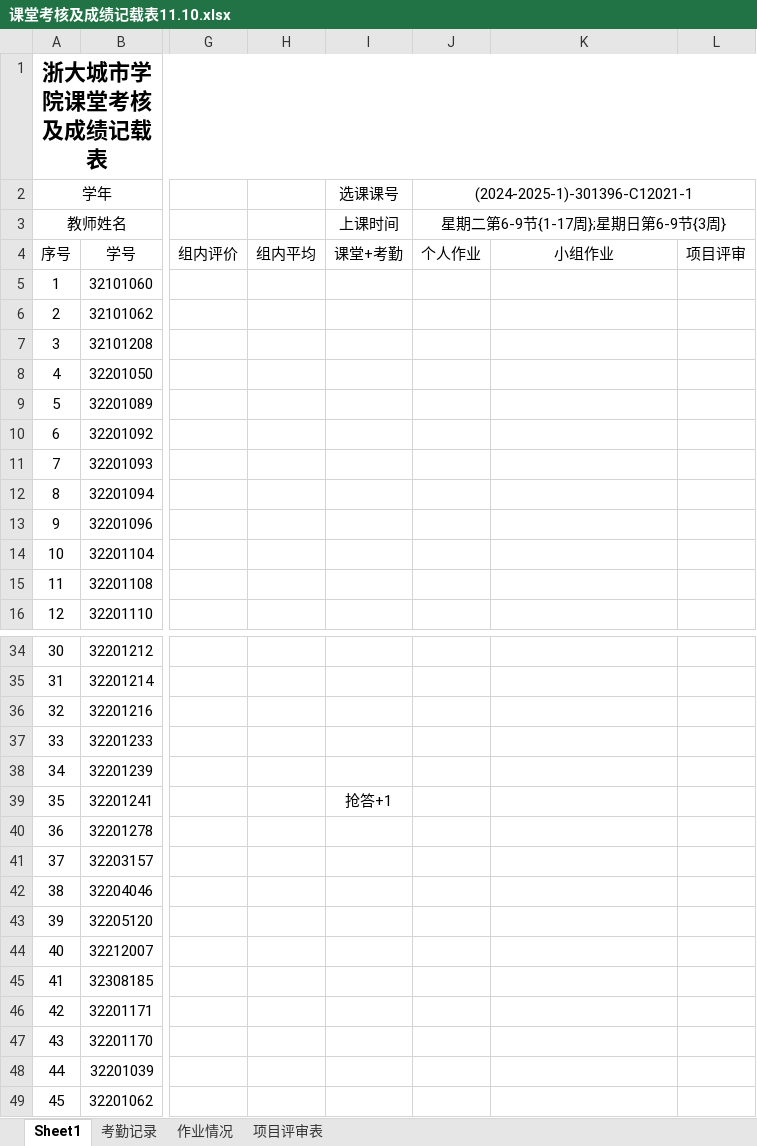
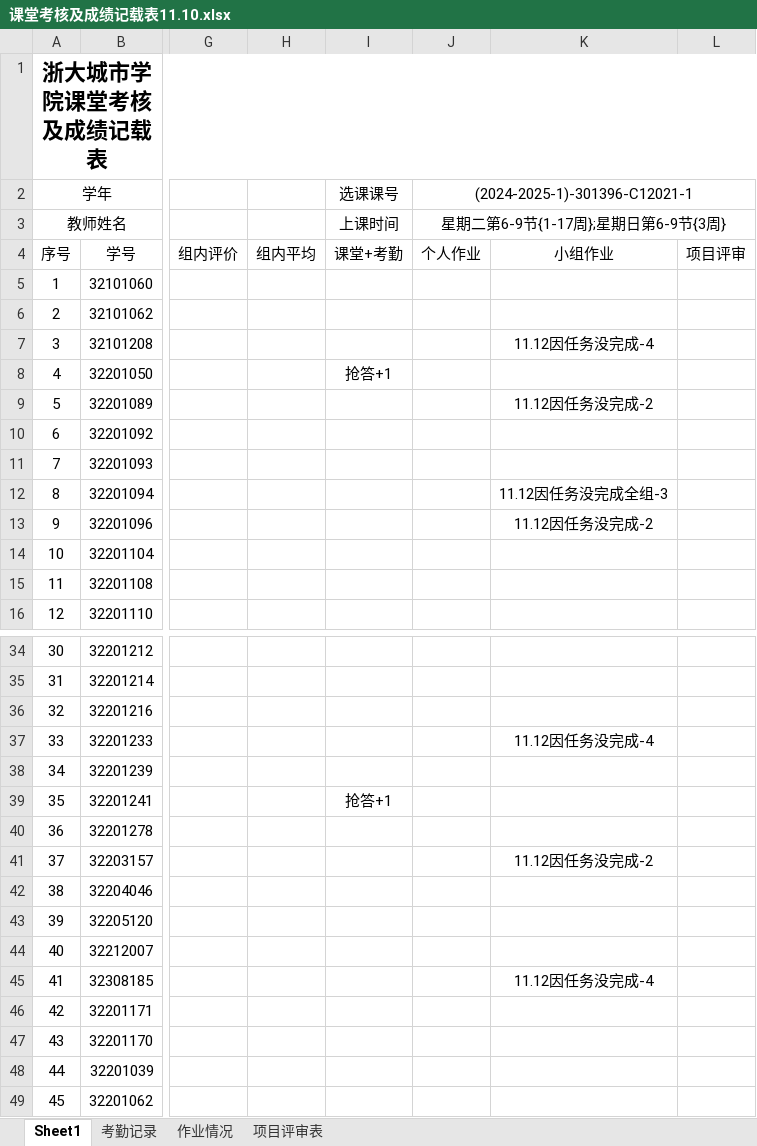
Before and after one commit to Tianmua0/2024-, an Excel workbook: 2024软件工程数据统计/课堂考核及成绩记载表11.10.xlsx, sheet Sheet1, drawn as a sheet; only a part is shown, gaps mark what is left out; values as stored, in another font and other column widths than the file's, no borders; the diff covers the shown part only; the diff names each change by its address in the sheet, - before the commit and + after, or states it on an @@ line.

Commit message:
11.10

```diff
--- a/2024软件工程数据统计/课堂考核及成绩记载表11.10.xlsx (sheet Sheet1)
+++ b/2024软件工程数据统计/课堂考核及成绩记载表11.10.xlsx (sheet Sheet1)
-K7: (empty)
+K7: 11.12因任务没完成-4
-I8 (选课课号): (empty)
+I8 (选课课号): 抢答+1
-K9: (empty)
+K9: 11.12因任务没完成-2
-K12: (empty)
+K12: 11.12因任务没完成全组-3
-K13: (empty)
+K13: 11.12因任务没完成-2
-K37: (empty)
+K37: 11.12因任务没完成-4
-K41: (empty)
+K41: 11.12因任务没完成-2
-K45: (empty)
+K45: 11.12因任务没完成-4
```
Also changed, not shown: 2 edited cells elsewhere in this sheet.
